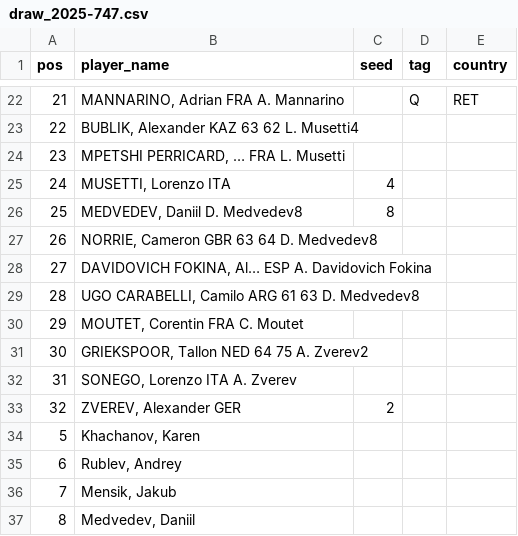
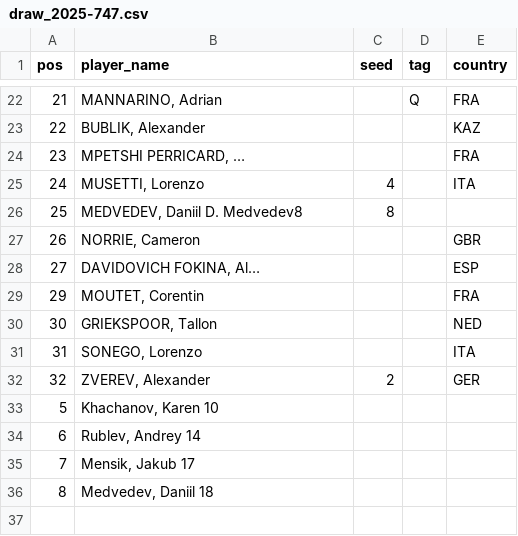
Before and after one commit to ashitaca-hub/estratego-flask, a CSV file: data/draw_2025-747.csv, drawn as a sheet; only a part is shown, gaps mark what is left out; the diff covers the shown part only.

```diff
--- a/data/draw_2025-747.csv
+++ b/data/draw_2025-747.csv
@@ -22,16 +22,15 @@ pos,player_name,seed,tag,country
-21,"MANNARINO, Adrian FRA A. Mannarino",,Q,RET
-22,"BUBLIK, Alexander KAZ 63 62 L. Musetti4",,,
-23,"MPETSHI PERRICARD, … FRA L. Musetti",,,
-24,"MUSETTI, Lorenzo ITA",4,,
+21,"MANNARINO, Adrian",,Q,FRA
+22,"BUBLIK, Alexander",,,KAZ
+23,"MPETSHI PERRICARD, …",,,FRA
+24,"MUSETTI, Lorenzo",4,,ITA
 25,"MEDVEDEV, Daniil D. Medvedev8",8,,
-26,"NORRIE, Cameron GBR 63 64 D. Medvedev8",,,
-27,"DAVIDOVICH FOKINA, Al… ESP A. Davidovich Fokina",,,
-28,"UGO CARABELLI, Camilo ARG 61 63 D. Medvedev8",,,
-29,"MOUTET, Corentin FRA C. Moutet",,,
-30,"GRIEKSPOOR, Tallon NED 64 75 A. Zverev2",,,
-31,"SONEGO, Lorenzo ITA A. Zverev",,,
-32,"ZVEREV, Alexander GER",2,,
-5,"Khachanov, Karen",,,
-6,"Rublev, Andrey",,,
-7,"Mensik, Jakub",,,
-8,"Medvedev, Daniil",,,
+26,"NORRIE, Cameron",,,GBR
+27,"DAVIDOVICH FOKINA, Al…",,,ESP
+29,"MOUTET, Corentin",,,FRA
+30,"GRIEKSPOOR, Tallon",,,NED
+31,"SONEGO, Lorenzo",,,ITA
+32,"ZVEREV, Alexander",2,,GER
+5,"Khachanov, Karen 10",,,
+6,"Rublev, Andrey 14",,,
+7,"Mensik, Jakub 17",,,
+8,"Medvedev, Daniil 18",,,
```
Also changed, not shown: 8 added rows, 8 removed rows and 21 edited cells elsewhere in this file.
